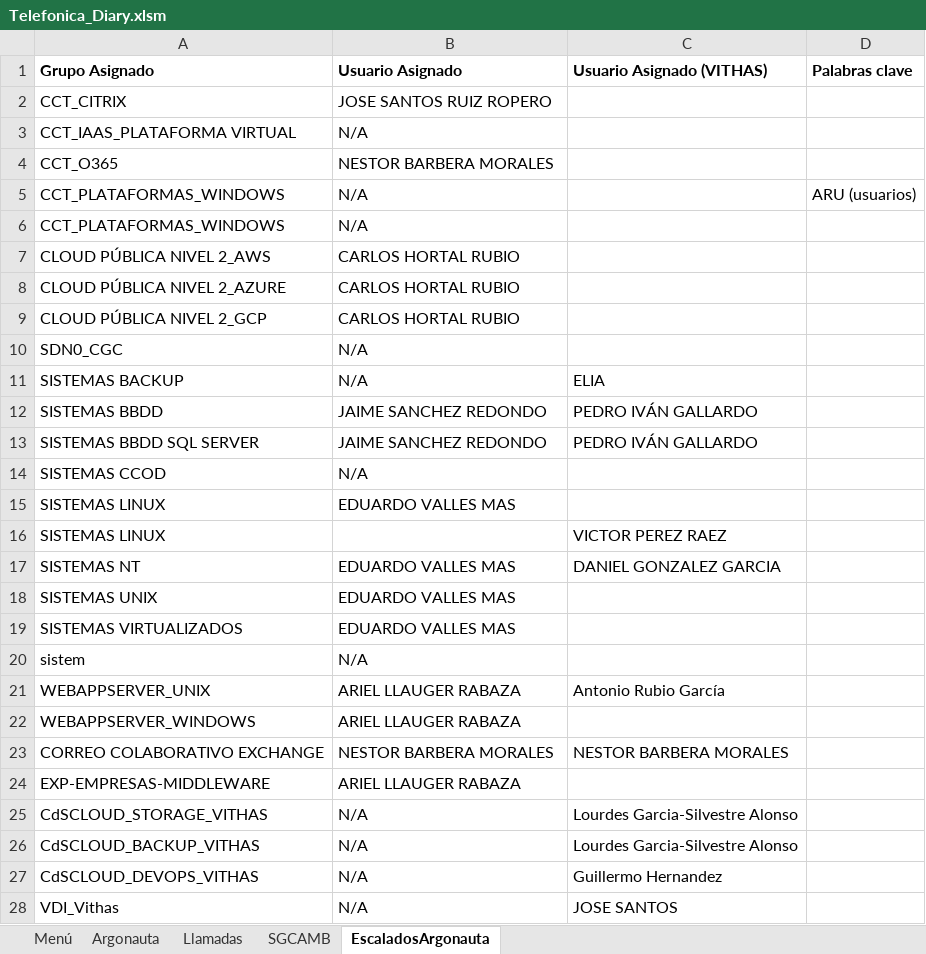
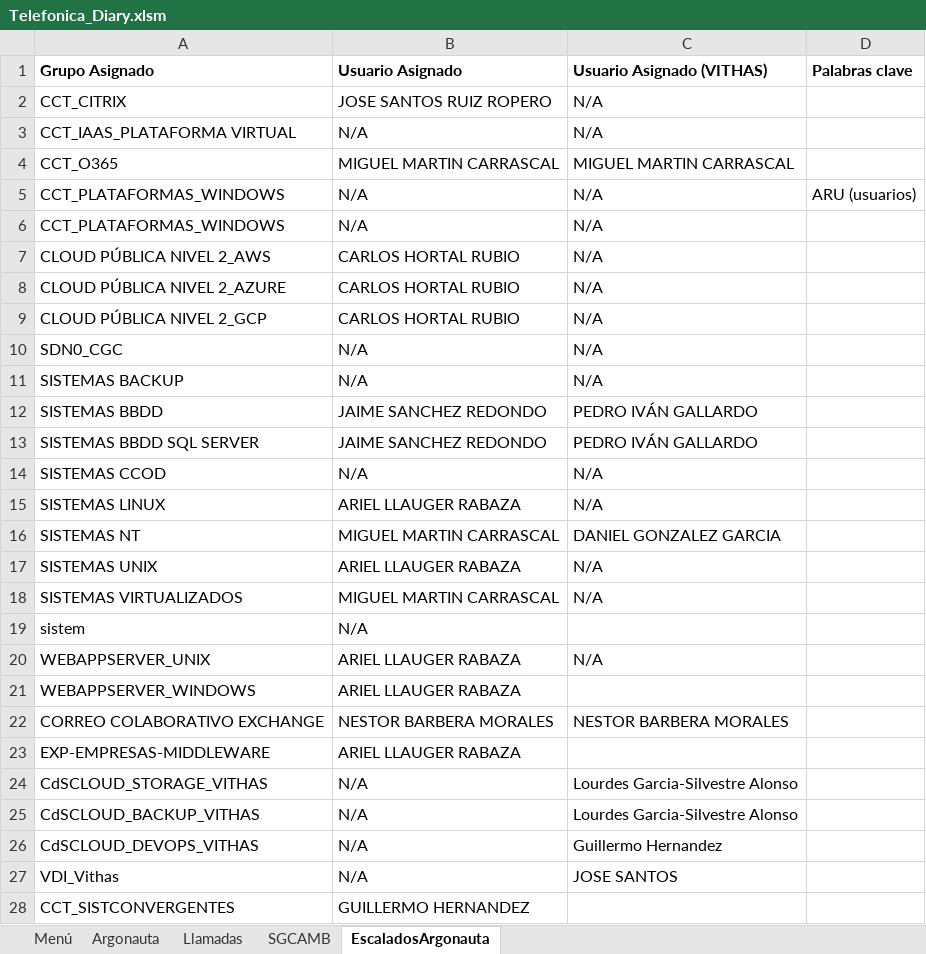
Before and after one commit to camochu/Capgemini, an Excel workbook: JavaScript/Telefónica/Telefonica_Diary.xlsm, sheet EscaladosArgonauta, drawn as a sheet; only a part is shown; the shorter side is filled out with more unchanged rows; values as stored, in another font and other column widths than the file's, no borders; table styles not drawn; removed rows and columns are numbered as before the commit, all else as after; the diff names each change by its address in the sheet, - before the commit and + after, or states it on an @@ line.

Commit message:
Usa el nuevo fichero de bitácora

```diff
--- a/JavaScript/Telefónica/Telefonica_Diary.xlsm (sheet EscaladosArgonauta)
+++ b/JavaScript/Telefónica/Telefonica_Diary.xlsm (sheet EscaladosArgonauta)
-C2:C3 (Usuario Asignado (VITHAS)): (empty)
+C2:C3 (Usuario Asignado (VITHAS)): N/A
-B4 (Usuario Asignado): NESTOR BARBERA MORALES
+B4 (Usuario Asignado): MIGUEL MARTIN CARRASCAL
-C4 (Usuario Asignado (VITHAS)): (empty)
+C4 (Usuario Asignado (VITHAS)): MIGUEL MARTIN CARRASCAL
-C5:C10 (Usuario Asignado (VITHAS)): (empty)
+C5:C10 (Usuario Asignado (VITHAS)): N/A
-C11 (Usuario Asignado (VITHAS)): ELIA
+C11 (Usuario Asignado (VITHAS)): N/A
-C14:C15 (Usuario Asignado (VITHAS)): (empty)
+C14:C15 (Usuario Asignado (VITHAS)): N/A
-B15 (Usuario Asignado): EDUARDO VALLES MAS
+B15 (Usuario Asignado): ARIEL LLAUGER RABAZA
-row 16: SISTEMAS LINUX |  | VICTOR PEREZ RAEZ
-B16 (Usuario Asignado): EDUARDO VALLES MAS
+B16 (Usuario Asignado): MIGUEL MARTIN CARRASCAL
-B17 (Usuario Asignado): EDUARDO VALLES MAS
+B17 (Usuario Asignado): ARIEL LLAUGER RABAZA
-C17:C18 (Usuario Asignado (VITHAS)): (empty)
+C17:C18 (Usuario Asignado (VITHAS)): N/A
-B18 (Usuario Asignado): EDUARDO VALLES MAS
+B18 (Usuario Asignado): MIGUEL MARTIN CARRASCAL
-C20 (Usuario Asignado (VITHAS)): Antonio Rubio García
+C20 (Usuario Asignado (VITHAS)): N/A
```
Also changed, not shown: charts or pictures.
